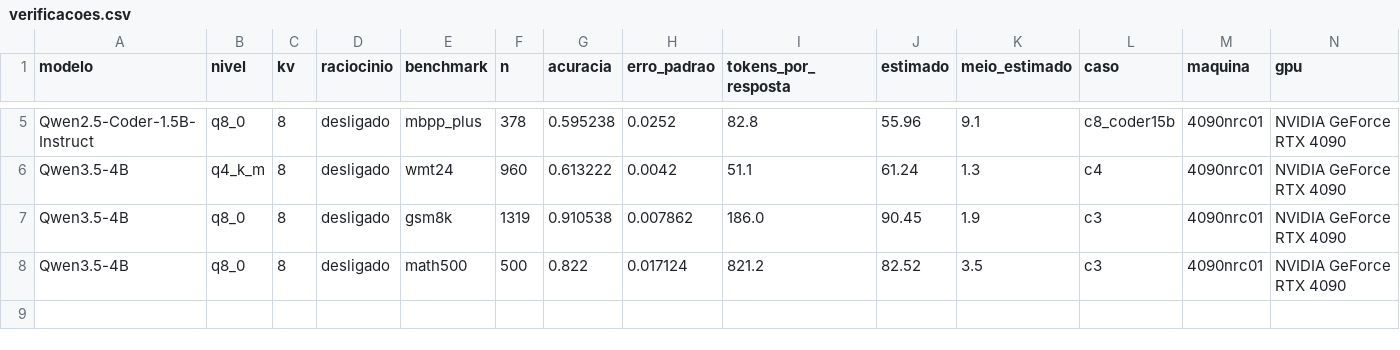
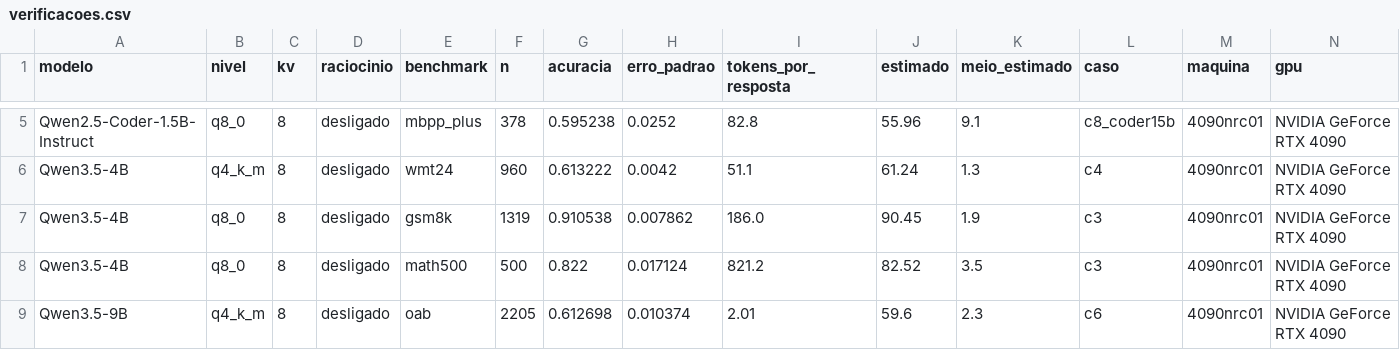
Before and after one commit to murilo-as/RESIDENCIA-IA, a CSV file: data/medicoes/verificacoes.csv, drawn as a sheet; only a part is shown, gaps mark what is left out; rows hold the shown columns only; the diff names each change by its address in the sheet, - before the commit and + after, or states it on an @@ line.

Commit message:
resultados casos

```diff
--- a/data/medicoes/verificacoes.csv
+++ b/data/medicoes/verificacoes.csv
+row 9: Qwen3.5-9B | q4_k_m | 8 | desligado | oab | 2205 | 0.612698 | 0.010374 | 2.01 | 59.6 | 2.3 | c6 | 4090nrc01 | NVIDIA GeForce RTX 4090
```
Also changed, not shown: data/medicoes/velocidade.csv, 4 other files.
